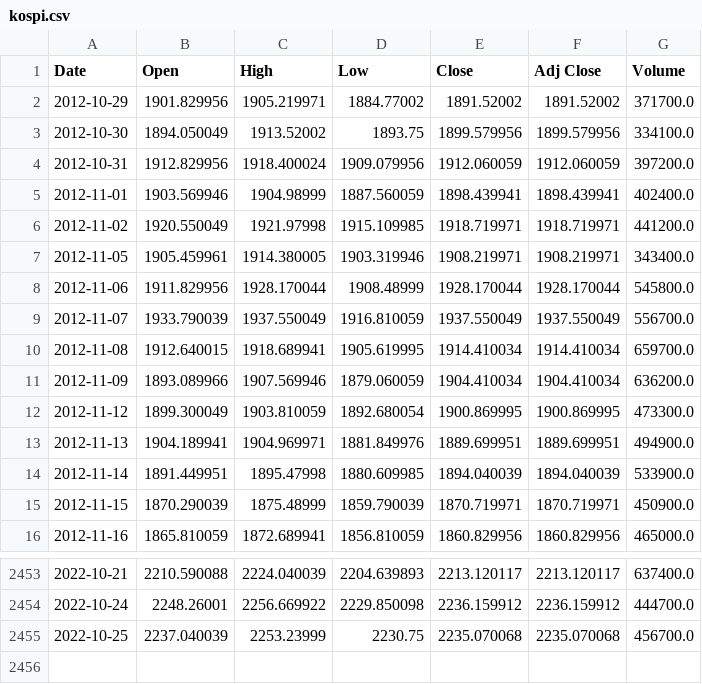
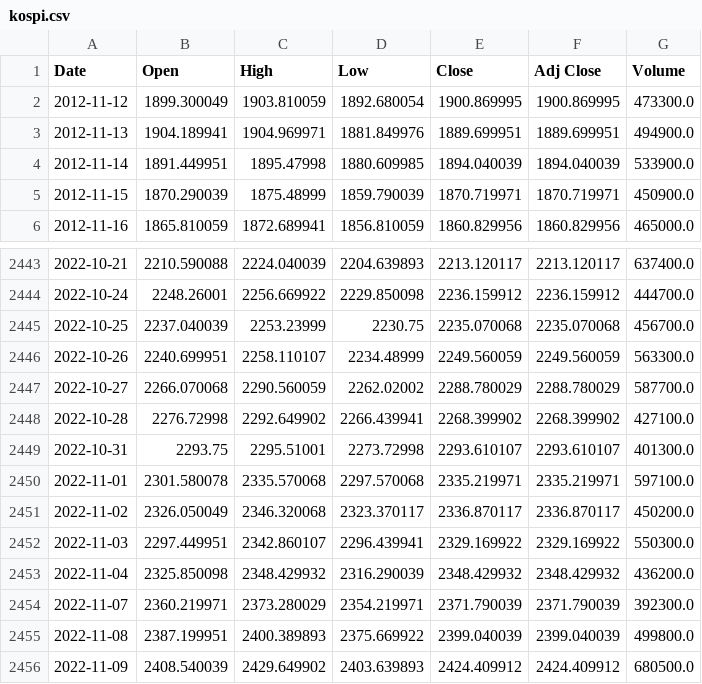
Before and after one commit to hongcana/Clover_Project, a CSV file: Python/kospi.csv, drawn as a sheet; only a part is shown, gaps mark what is left out; removed rows and columns are numbered as before the commit, all else as after; the diff names each change by its address in the sheet, - before the commit and + after, or states it on an @@ line.

```diff
--- a/Python/kospi.csv
+++ b/Python/kospi.csv
-row 2: 2012-10-29 | 1901.829956 | 1905.219971 | 1884.77002 | 1891.52002 | 1891.52002 | 371700.0
-row 3: 2012-10-30 | 1894.050049 | 1913.52002 | 1893.75 | 1899.579956 | 1899.579956 | 334100.0
-row 4: 2012-10-31 | 1912.829956 | 1918.400024 | 1909.079956 | 1912.060059 | 1912.060059 | 397200.0
-row 5: 2012-11-01 | 1903.569946 | 1904.98999 | 1887.560059 | 1898.439941 | 1898.439941 | 402400.0
-row 6: 2012-11-02 | 1920.550049 | 1921.97998 | 1915.109985 | 1918.719971 | 1918.719971 | 441200.0
-row 7: 2012-11-05 | 1905.459961 | 1914.380005 | 1903.319946 | 1908.219971 | 1908.219971 | 343400.0
-row 8: 2012-11-06 | 1911.829956 | 1928.170044 | 1908.48999 | 1928.170044 | 1928.170044 | 545800.0
-row 9: 2012-11-07 | 1933.790039 | 1937.550049 | 1916.810059 | 1937.550049 | 1937.550049 | 556700.0
-row 10: 2012-11-08 | 1912.640015 | 1918.689941 | 1905.619995 | 1914.410034 | 1914.410034 | 659700.0
-row 11: 2012-11-09 | 1893.089966 | 1907.569946 | 1879.060059 | 1904.410034 | 1904.410034 | 636200.0
+row 2446: 2022-10-26 | 2240.699951 | 2258.110107 | 2234.48999 | 2249.560059 | 2249.560059 | 563300.0
+row 2447: 2022-10-27 | 2266.070068 | 2290.560059 | 2262.02002 | 2288.780029 | 2288.780029 | 587700.0
+row 2448: 2022-10-28 | 2276.72998 | 2292.649902 | 2266.439941 | 2268.399902 | 2268.399902 | 427100.0
+row 2449: 2022-10-31 | 2293.75 | 2295.51001 | 2273.72998 | 2293.610107 | 2293.610107 | 401300.0
+row 2450: 2022-11-01 | 2301.580078 | 2335.570068 | 2297.570068 | 2335.219971 | 2335.219971 | 597100.0
+row 2451: 2022-11-02 | 2326.050049 | 2346.320068 | 2323.370117 | 2336.870117 | 2336.870117 | 450200.0
+row 2452: 2022-11-03 | 2297.449951 | 2342.860107 | 2296.439941 | 2329.169922 | 2329.169922 | 550300.0
+row 2453: 2022-11-04 | 2325.850098 | 2348.429932 | 2316.290039 | 2348.429932 | 2348.429932 | 436200.0
+row 2454: 2022-11-07 | 2360.219971 | 2373.280029 | 2354.219971 | 2371.790039 | 2371.790039 | 392300.0
+row 2455: 2022-11-08 | 2387.199951 | 2400.389893 | 2375.669922 | 2399.040039 | 2399.040039 | 499800.0
+row 2456: 2022-11-09 | 2408.540039 | 2429.649902 | 2403.639893 | 2424.409912 | 2424.409912 | 680500.0
```
Also changed, not shown: Python/nasdaq.csv, Python/vix.csv, 6 other files.
